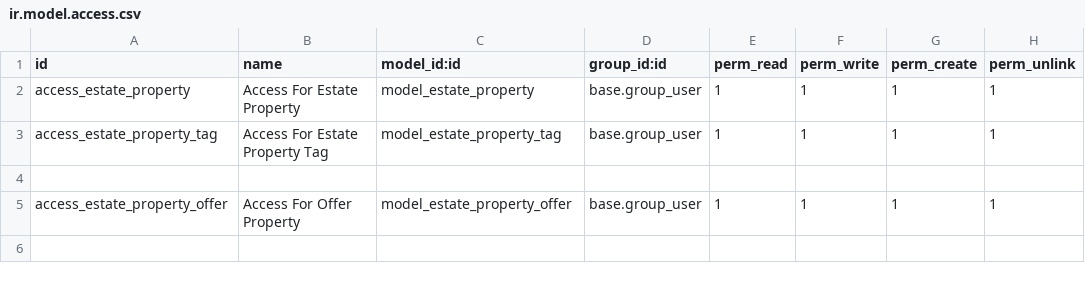
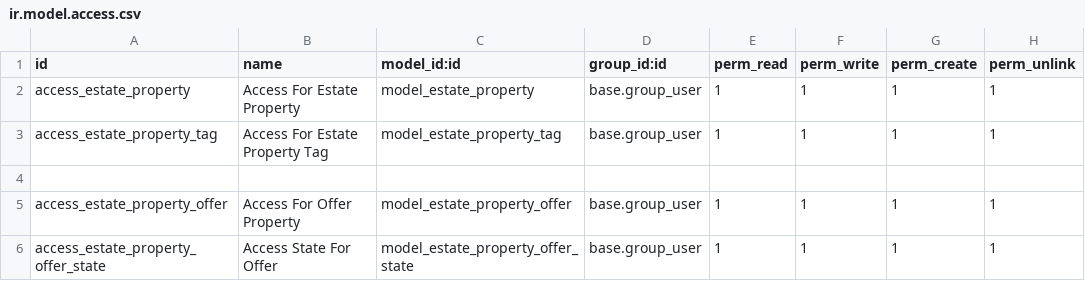
Before and after one commit to yledoare/formation_18_1224, a CSV file: estate_property_management/security/ir.model.access.csv, drawn as a sheet; the diff names each change by its address in the sheet, - before the commit and + after, or states it on an @@ line.

Commit message:
[IMP] estate property compute

```diff
--- a/estate_property_management/security/ir.model.access.csv
+++ b/estate_property_management/security/ir.model.access.csv
+row 6: access_estate_property_offer_state | Access State For Offer | model_estate_property_offer_state | base.group_user | 1 | 1 | 1 | 1
```
Also changed, not shown: 7 other files.
